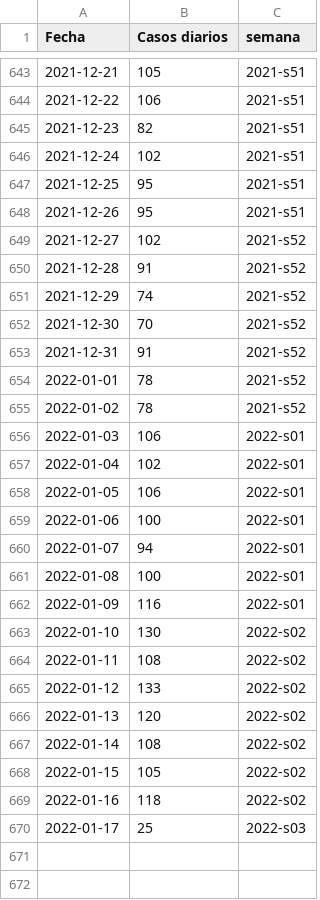
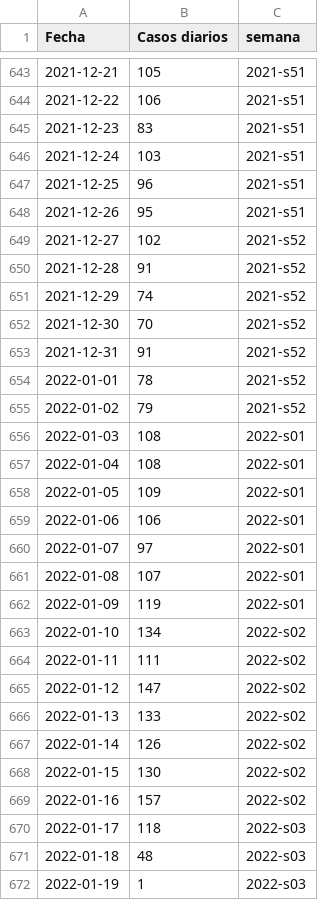
Before and after one commit to lvew/covid_mx_viz, a CSV file: dat/death1.csv, drawn as a sheet; only a part is shown, gaps mark what is left out; the diff covers the shown part only.

```diff
--- a/dat/death1.csv
+++ b/dat/death1.csv
@@ -644,5 +644,5 @@ Fecha,Casos diarios,semana
 2021-12-22,106,2021-s51
-2021-12-23,82,2021-s51
-2021-12-24,102,2021-s51
-2021-12-25,95,2021-s51
+2021-12-23,83,2021-s51
+2021-12-24,103,2021-s51
+2021-12-25,96,2021-s51
 2021-12-26,95,2021-s51
@@ -654,17 +654,19 @@ Fecha,Casos diarios,semana
 2022-01-01,78,2021-s52
-2022-01-02,78,2021-s52
-2022-01-03,106,2022-s01
-2022-01-04,102,2022-s01
-2022-01-05,106,2022-s01
-2022-01-06,100,2022-s01
-2022-01-07,94,2022-s01
-2022-01-08,100,2022-s01
-2022-01-09,116,2022-s01
-2022-01-10,130,2022-s02
-2022-01-11,108,2022-s02
-2022-01-12,133,2022-s02
-2022-01-13,120,2022-s02
-2022-01-14,108,2022-s02
-2022-01-15,105,2022-s02
-2022-01-16,118,2022-s02
-2022-01-17,25,2022-s03
+2022-01-02,79,2021-s52
+2022-01-03,108,2022-s01
+2022-01-04,108,2022-s01
+2022-01-05,109,2022-s01
+2022-01-06,106,2022-s01
+2022-01-07,97,2022-s01
+2022-01-08,107,2022-s01
+2022-01-09,119,2022-s01
+2022-01-10,134,2022-s02
+2022-01-11,111,2022-s02
+2022-01-12,147,2022-s02
+2022-01-13,133,2022-s02
+2022-01-14,126,2022-s02
+2022-01-15,130,2022-s02
+2022-01-16,157,2022-s02
+2022-01-17,118,2022-s03
+2022-01-18,48,2022-s03
+2022-01-19,1,2022-s03
```
Also changed, not shown: 31 edited cells elsewhere in this file, dat/contagios.csv, dat/contagios_estatal.csv, 1 other file.
